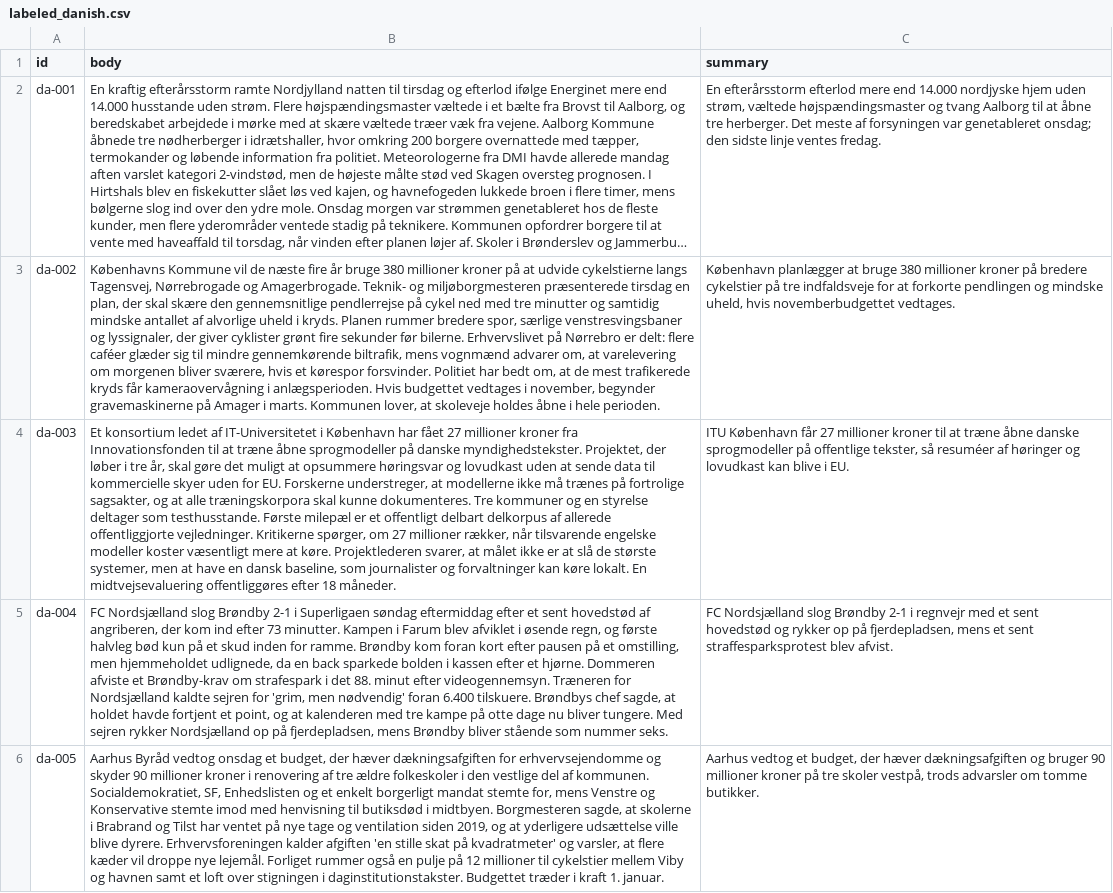
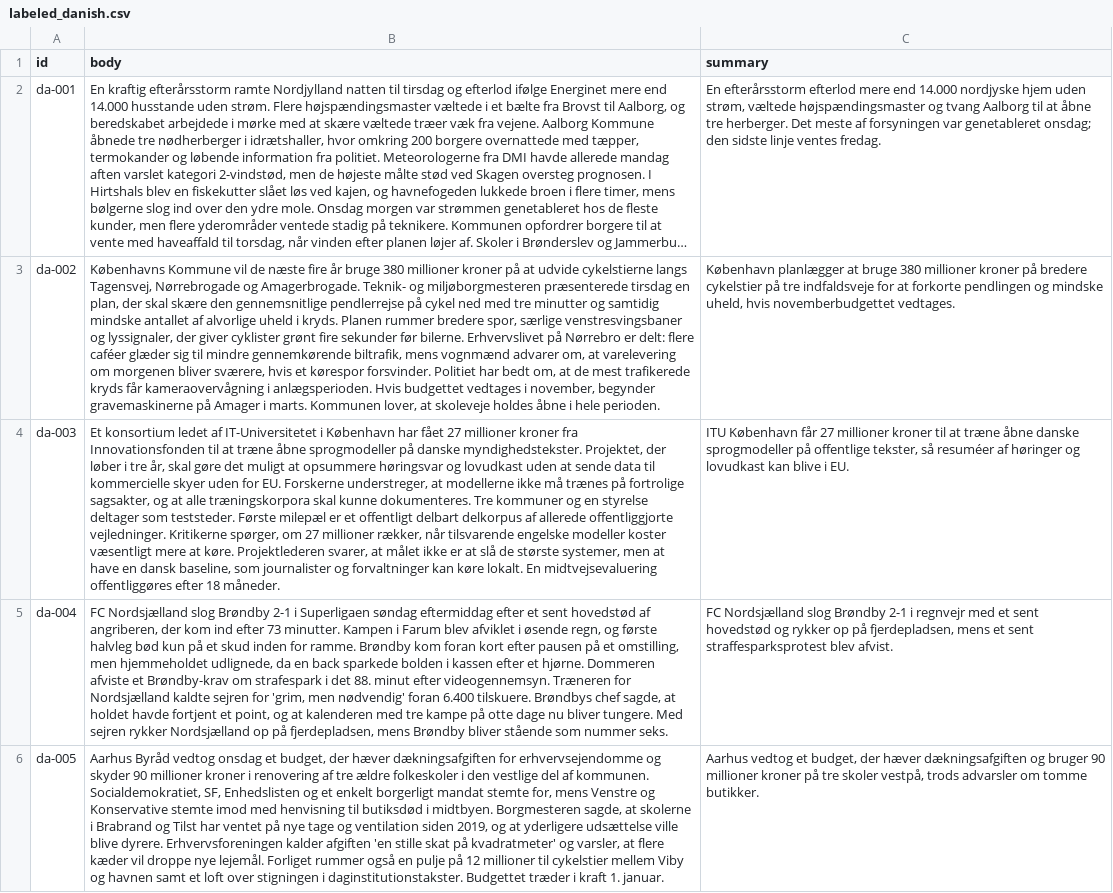
Before and after one commit to sapphireran/Danish-News-Summarization, a CSV file: examples/data/labeled_danish.csv, drawn as a sheet; only a part is shown; long unchanged cells end in …; the diff covers the shown part only; the diff names each change by its address in the sheet, - before the commit and + after, or states it on an @@ line.

```diff
--- a/examples/data/labeled_danish.csv
+++ b/examples/data/labeled_danish.csv
-B4 (body): …deltager som testhusstande. Første milepæl…
+B4 (body): …deltager som teststeder. Første milepæl…
```
Also changed, not shown: 1 edited cell elsewhere in this file, examples/data/finetune/train_dataset.csv, examples/data/nordjylland_like_eval.csv, 6 other files.
